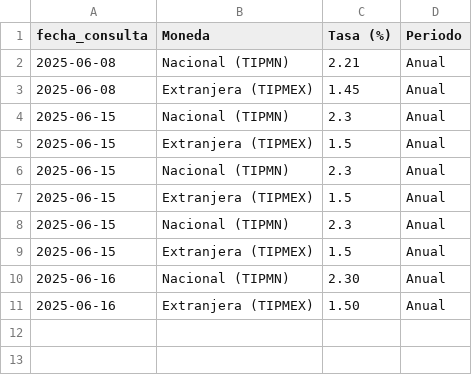
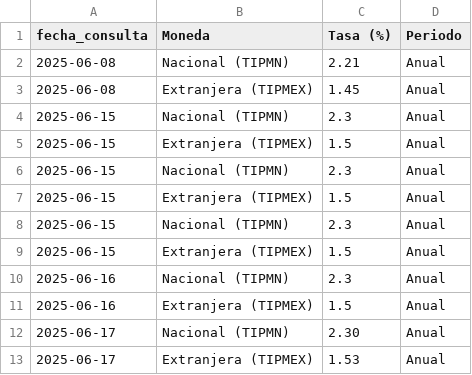
Before and after one commit to kaquinoy/TAMN, a CSV file: historial/tasa_pasiva.csv, drawn as a sheet.

```diff
--- a/historial/tasa_pasiva.csv
+++ b/historial/tasa_pasiva.csv
@@ -9,3 +9,5 @@
 2025-06-15,Extranjera (TIPMEX),1.5,Anual
-2025-06-16,Nacional (TIPMN),2.30,Anual
-2025-06-16,Extranjera (TIPMEX),1.50,Anual
+2025-06-16,Nacional (TIPMN),2.3,Anual
+2025-06-16,Extranjera (TIPMEX),1.5,Anual
+2025-06-17,Nacional (TIPMN),2.30,Anual
+2025-06-17,Extranjera (TIPMEX),1.53,Anual
```
Also changed, not shown: 1 other file.
